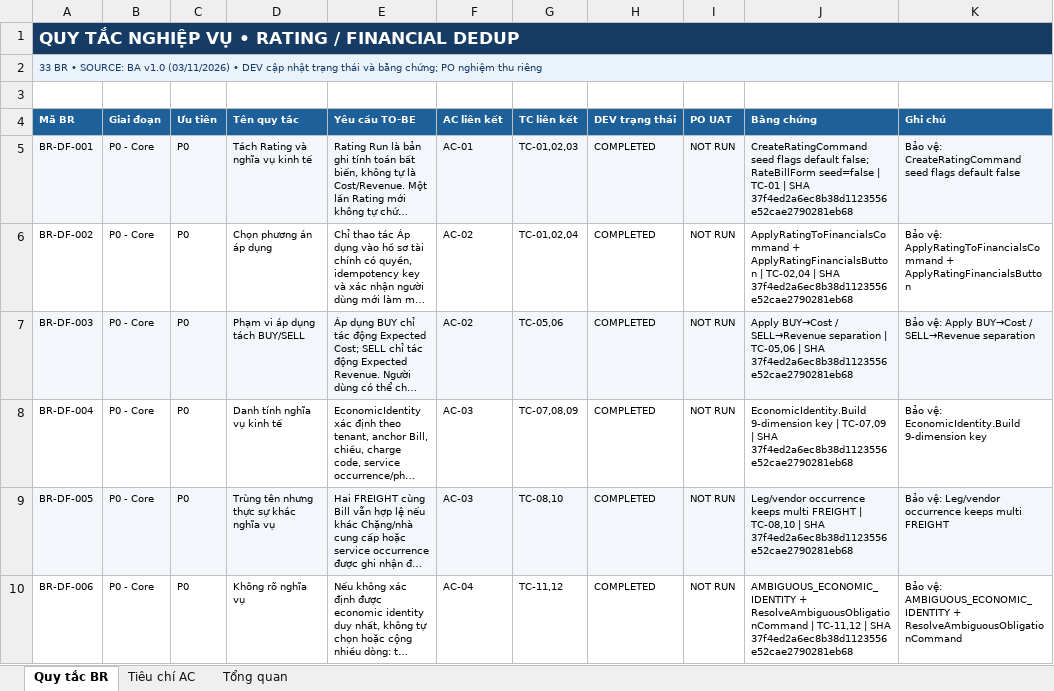
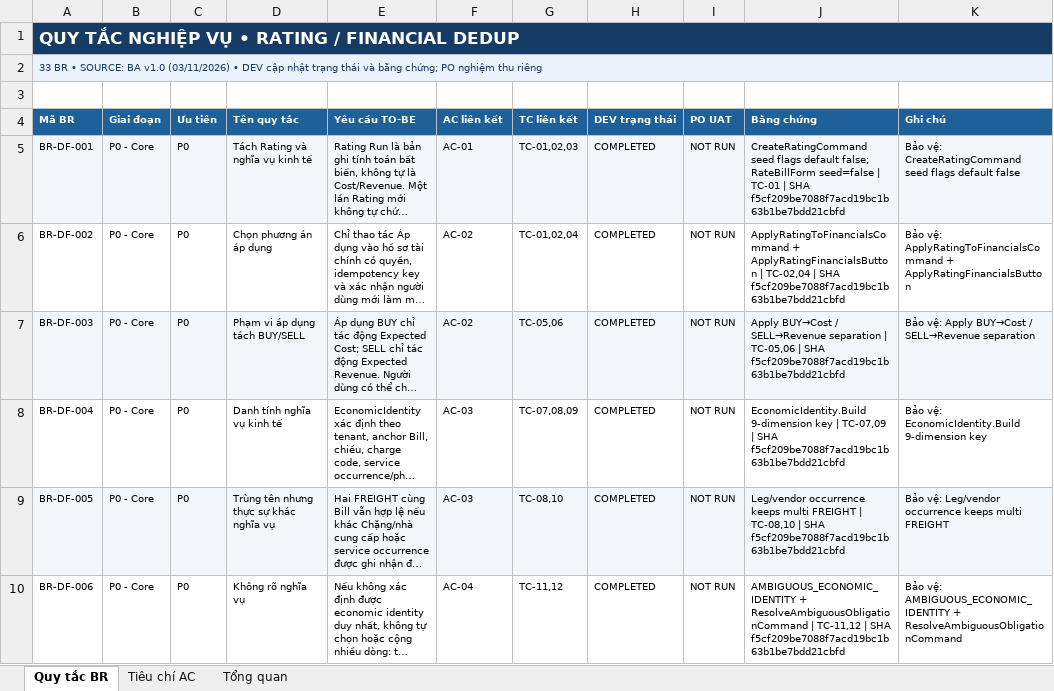
Before and after one commit to thanhquyen129/CMS, an Excel workbook: docs/po/03112026/LCMS_Rating_Financial_Dedup_P0P1_v1.0_20261103/LCMS_Rating_Dedup_BR_AC_Traceability_v1.0_20261103.xlsx, sheet Quy tắc BR, drawn as a sheet; only a part is shown; long unchanged cells end in …; values as stored, in another font and other column widths than the file's, no borders; the diff covers the shown part only; the diff names each change by its address in the sheet, - before the commit and + after, or states it on an @@ line.

```diff
--- a/docs/po/03112026/LCMS_Rating_Financial_Dedup_P0P1_v1.0_20261103/LCMS_Rating_Dedup_BR_AC_Traceability_v1.0_20261103.xlsx (sheet Quy tắc BR)
+++ b/docs/po/03112026/LCMS_Rating_Financial_Dedup_P0P1_v1.0_20261103/LCMS_Rating_Dedup_BR_AC_Traceability_v1.0_20261103.xlsx (sheet Quy tắc BR)
-J5 (Bằng chứng): …| SHA 37f4ed2a6ec8b38d1123556e52cae2790281eb68
+J5 (Bằng chứng): …| SHA f5cf209be7088f7acd19bc1b63b1be7bdd21cbfd
-J6 (Bằng chứng): …| SHA 37f4ed2a6ec8b38d1123556e52cae2790281eb68
+J6 (Bằng chứng): …| SHA f5cf209be7088f7acd19bc1b63b1be7bdd21cbfd
-J7 (Bằng chứng): …| SHA 37f4ed2a6ec8b38d1123556e52cae2790281eb68
+J7 (Bằng chứng): …| SHA f5cf209be7088f7acd19bc1b63b1be7bdd21cbfd
-J8 (Bằng chứng): …| SHA 37f4ed2a6ec8b38d1123556e52cae2790281eb68
+J8 (Bằng chứng): …| SHA f5cf209be7088f7acd19bc1b63b1be7bdd21cbfd
-J9 (Bằng chứng): …| SHA 37f4ed2a6ec8b38d1123556e52cae2790281eb68
+J9 (Bằng chứng): …| SHA f5cf209be7088f7acd19bc1b63b1be7bdd21cbfd
-J10 (Bằng chứng): …| SHA 37f4ed2a6ec8b38d1123556e52cae2790281eb68
+J10 (Bằng chứng): …| SHA f5cf209be7088f7acd19bc1b63b1be7bdd21cbfd
```
Also changed, not shown: 27 edited cells elsewhere in this sheet, sheet Tiêu chí AC, docs/po/03112026/LCMS_Rating_Financial_Dedup_P0P1_v1.0_20261103/LCMS_Rating_Dedup_Impact_Migration_Reconciliation_v1.0_20261103.xlsx, docs/po/03112026/LCMS_Rating_Financial_Dedup_P0P1_v1.0_20261103/LCMS_Rating_Dedup_UAT_Matrix_55TC_v1.0_20261103.xlsx, 20 other files.
